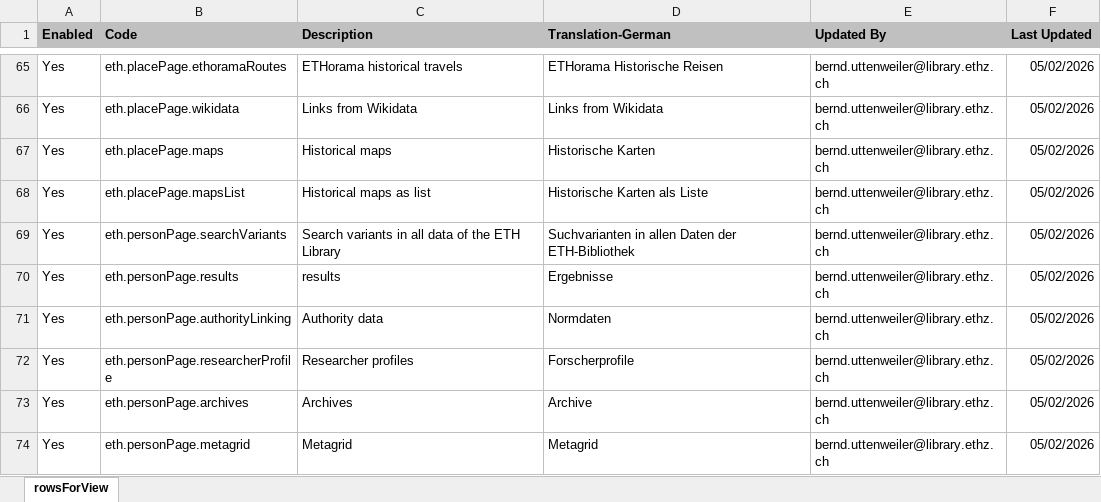
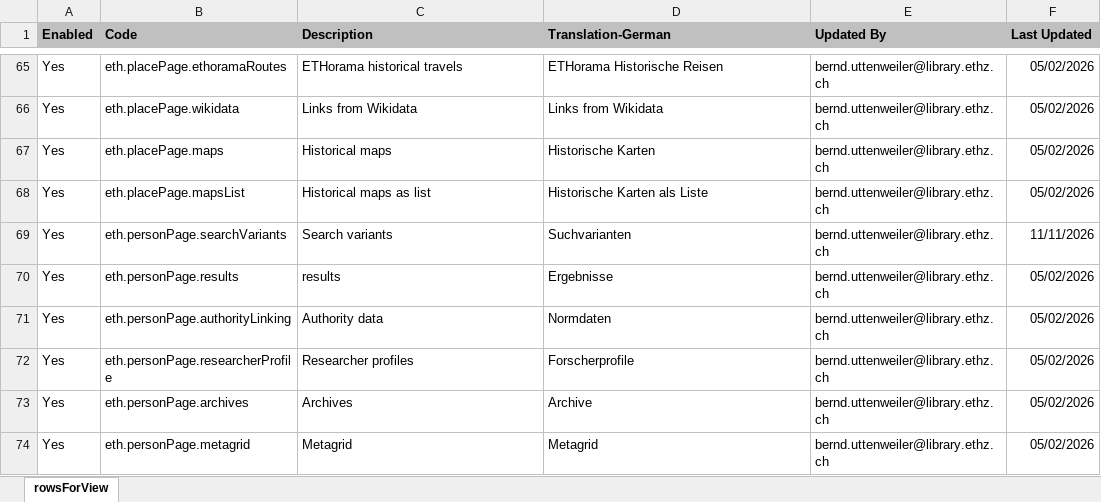
Before and after one commit to eth-library/customModule-eth, an Excel workbook: misc/customizing-labels.xlsx, sheet rowsForView, drawn as a sheet; only a part is shown, gaps mark what is left out; values as stored, in another font and other column widths than the file's, no borders; charts and pictures not drawn; the diff names each change by its address in the sheet, - before the commit and + after, or states it on an @@ line.

Commit message:
remove total in person search variants

```diff
--- a/misc/customizing-labels.xlsx (sheet rowsForView)
+++ b/misc/customizing-labels.xlsx (sheet rowsForView)
-C69 (Description): Search variants in all data of the ETH Library
+C69 (Description): Search variants
-D69 (Translation-German): Suchvarianten in allen Daten der ETH-Bibliothek
+D69 (Translation-German): Suchvarianten
-F69 (Last Updated): 05/02/2026
+F69 (Last Updated): 11/11/2026
```
Also changed, not shown: 8 other files.
